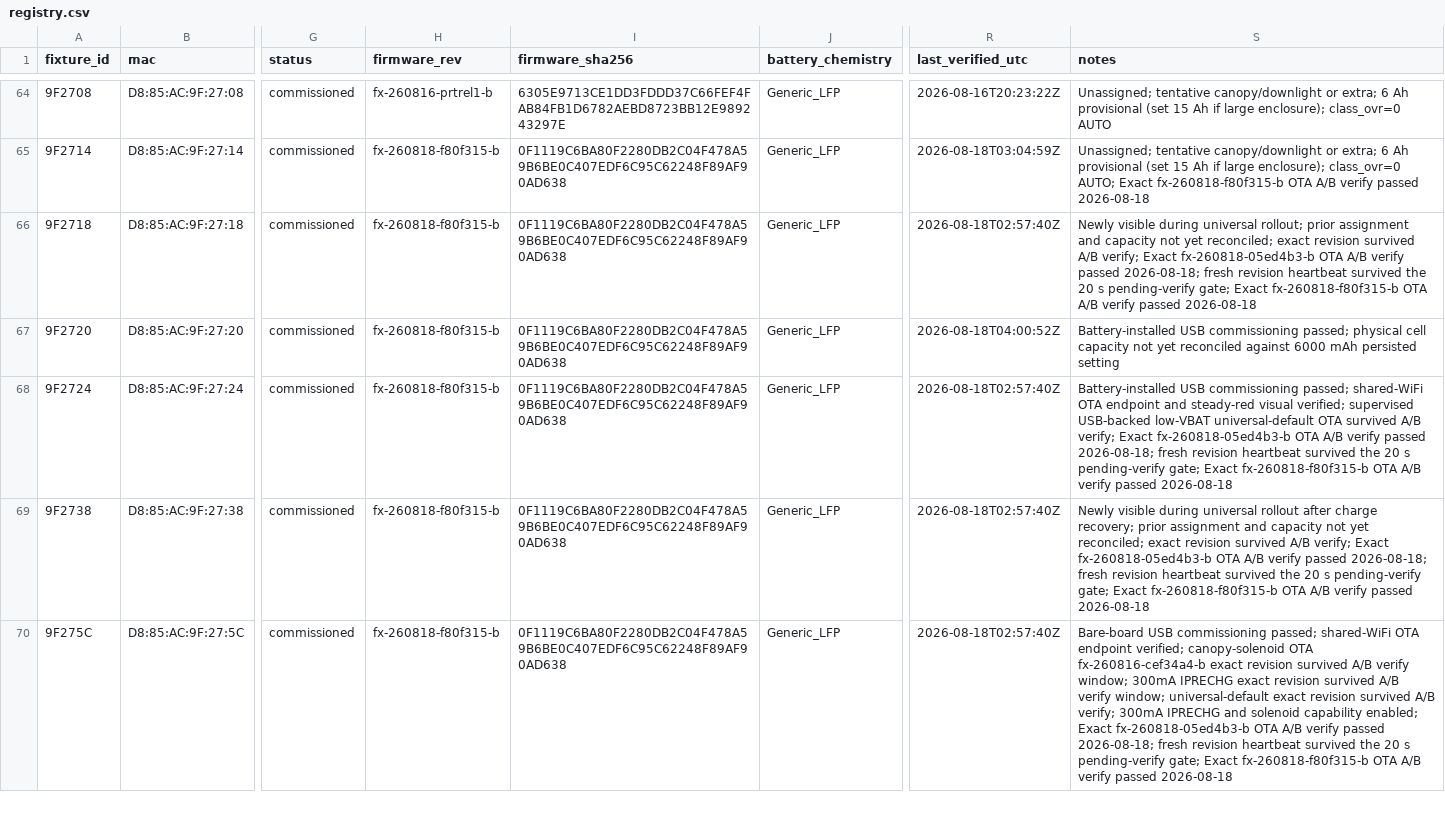
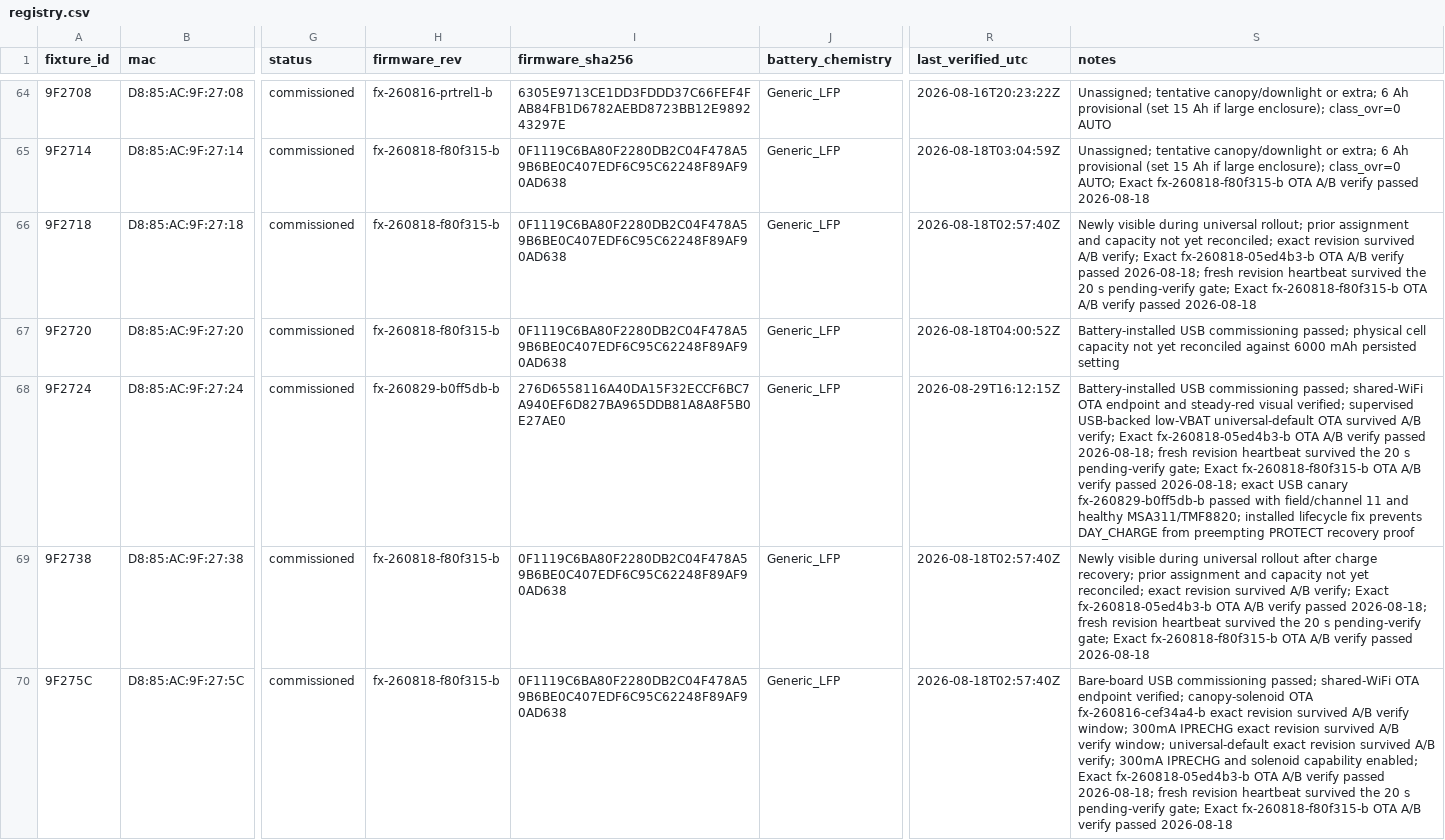
Before and after one commit to beneckart/resonance-lighting, a CSV file: ops/fleet/registry.csv, drawn as a sheet; only a part is shown, gaps mark what is left out; the diff names each change by its address in the sheet, - before the commit and + after, or states it on an @@ line.

Commit message:
ops: recover Groot from PROTECT

```diff
--- a/ops/fleet/registry.csv
+++ b/ops/fleet/registry.csv
-H68 (firmware_rev): fx-260818-f80f315-b
+H68 (firmware_rev): fx-260829-b0ff5db-b
-I68 (firmware_sha256): 0F1119C6BA80F2280DB2C04F478A59B6BE0C407EDF6C95C62248F89AF90AD638
+I68 (firmware_sha256): 276D6558116A40DA15F32ECCF6BC7A940EF6D827BA965DDB81A8A8F5B0E27AE0
-R68 (last_verified_utc): 2026-08-18T02:57:40Z
+R68 (last_verified_utc): 2026-08-29T16:12:15Z
-S68 (notes): …verify passed 2026-08-18
+S68 (notes): …verify passed 2026-08-18; exact USB canary fx-260829-b0ff5db-b passed with field/channel 11 and healthy MSA311/TMF8820; installed lifecycle fix prevents DAY_CHARGE from preempting PROTECT recovery proof
```
Also changed, not shown: 3 other files.
